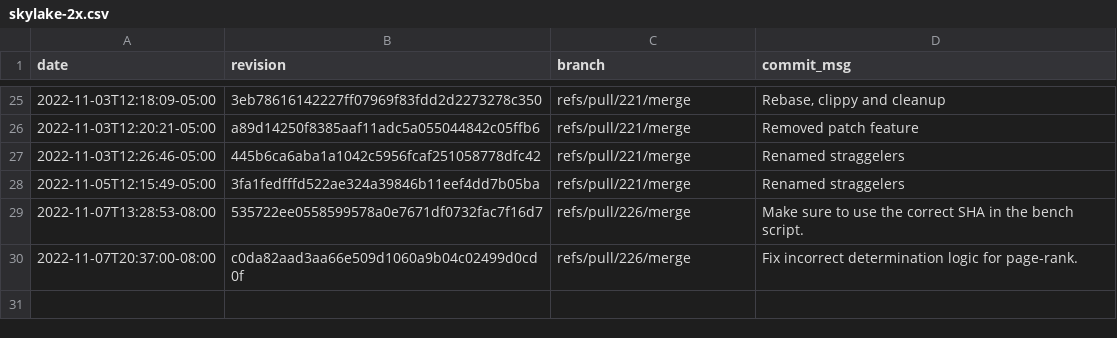
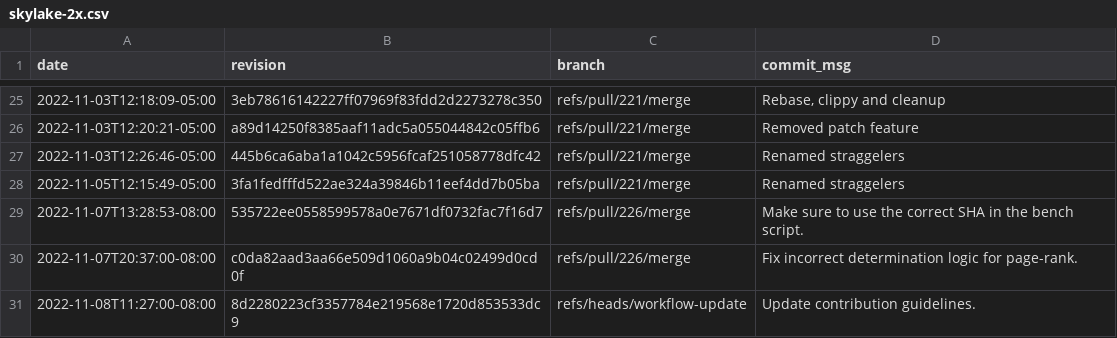
Before and after one commit to gz/dbsp-benchmarks, a CSV file: _data/skylake-2x.csv, drawn as a sheet; only a part is shown, gaps mark what is left out; the diff names each change by its address in the sheet, - before the commit and + after, or states it on an @@ line.

```diff
--- a/_data/skylake-2x.csv
+++ b/_data/skylake-2x.csv
+row 31: 2022-11-08T11:27:00-08:00 | 8d2280223cf3357784e219568e1720d853533dc9 | refs/heads/workflow-update | Update contribution guidelines.
```
Also changed, not shown: 5 other files.
